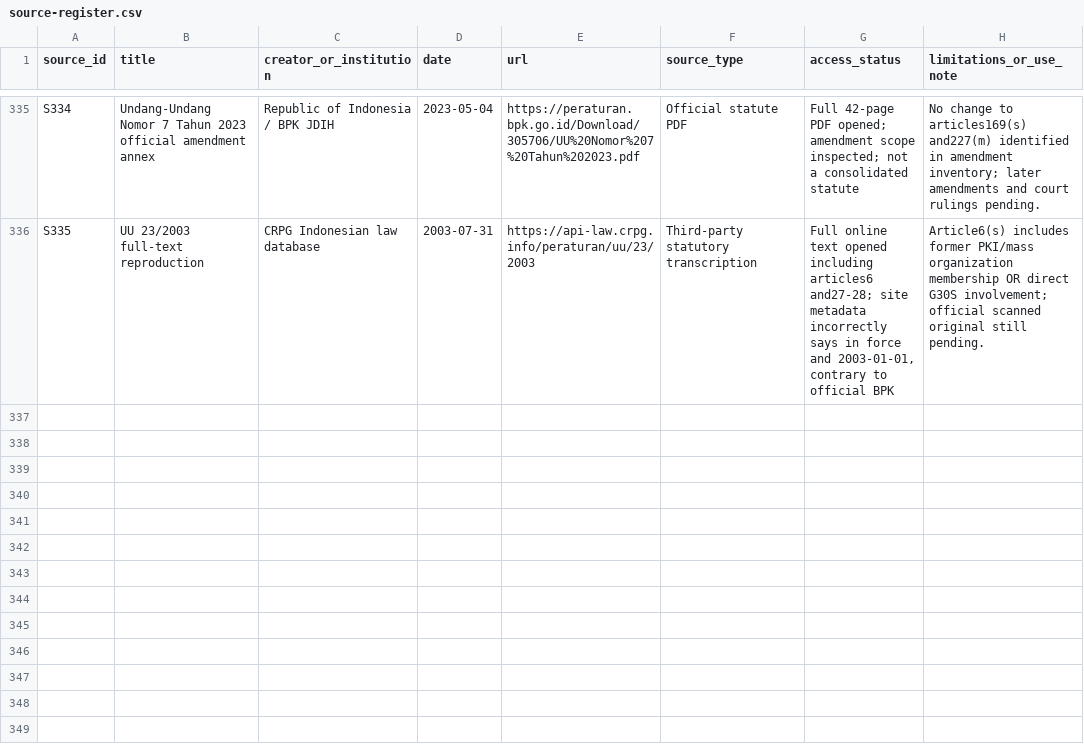
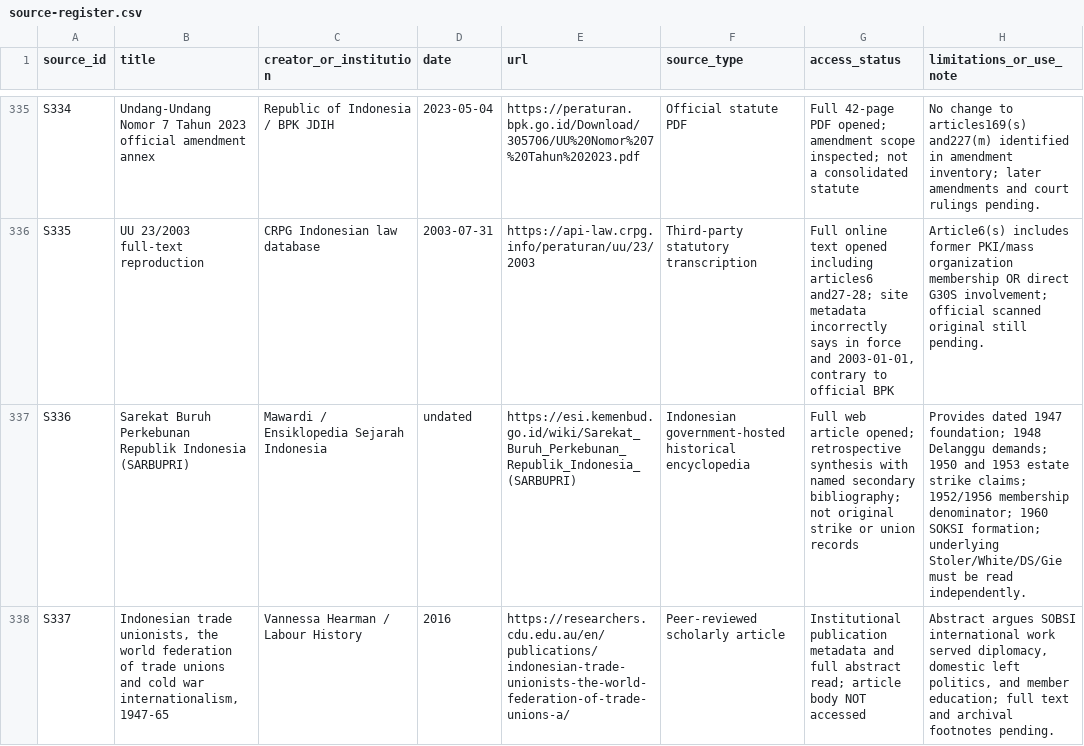
Before and after one commit to ch3758134-prog/aca, a CSV file: research/indonesia-1965/archive/records/source-register.csv, drawn as a sheet; only a part is shown, gaps mark what is left out.

Commit message:
research(indonesia): trace SARBUPRI strikes and regional union statistics

```diff
--- a/research/indonesia-1965/archive/records/source-register.csv
+++ b/research/indonesia-1965/archive/records/source-register.csv
@@ -336 +336,3 @@ S334,"Undang-Undang Nomor 7 Tahun 2023 official amendment annex",Republic of Ind
 S335,"UU 23/2003 full-text reproduction",CRPG Indonesian law database,2003-07-31,https://api-law.crpg.info/peraturan/uu/23/2003,Third-party statutory transcription,"Full online text opened including articles6 and27-28; site metadata incorrectly says in force and 2003-01-01, contrary to official BPK","Article6(s) includes former PKI/mass organization membership OR direct G30S involvement; official scanned original still pending."
+S336,"Sarekat Buruh Perkebunan Republik Indonesia (SARBUPRI)",Mawardi / Ensiklopedia Sejarah Indonesia,undated,https://esi.kemenbud.go.id/wiki/Sarekat_Buruh_Perkebunan_Republik_Indonesia_(SARBUPRI),Indonesian government-hosted historical encyclopedia,"Full web article opened; retrospective synthesis with named secondary bibliography; not original strike or union records","Provides dated 1947 foundation; 1948 Delanggu demands; 1950 and 1953 estate strike claims; 1952/1956 membership denominator; 1960 SOKSI formation; underlying Stoler/White/DS/Gie must be read independently."
+S337,"Indonesian trade unionists, the world federation of trade unions and cold war internationalism, 1947-65",Vannessa Hearman / Labour History,2016,https://researchers.cdu.edu.au/en/publications/indonesian-trade-unionists-the-world-federation-of-trade-unions-a/,Peer-reviewed scholarly article,"Institutional publication metadata and full abstract read; article body NOT accessed","Abstract argues SOBSI international work served diplomacy, domestic left politics, and member education; full text and archival footnotes pending."
```
